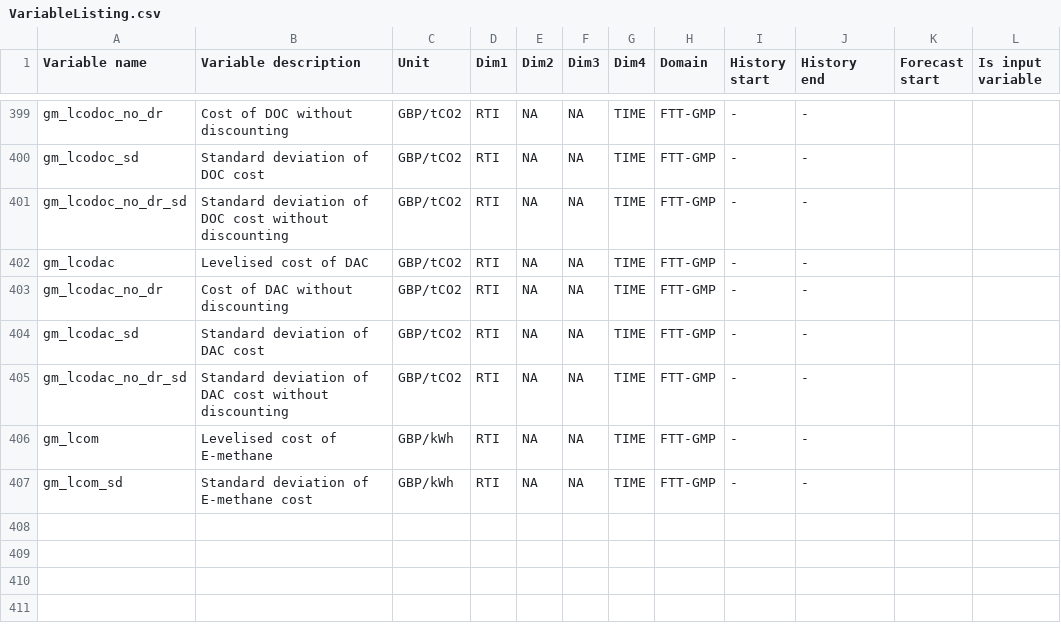
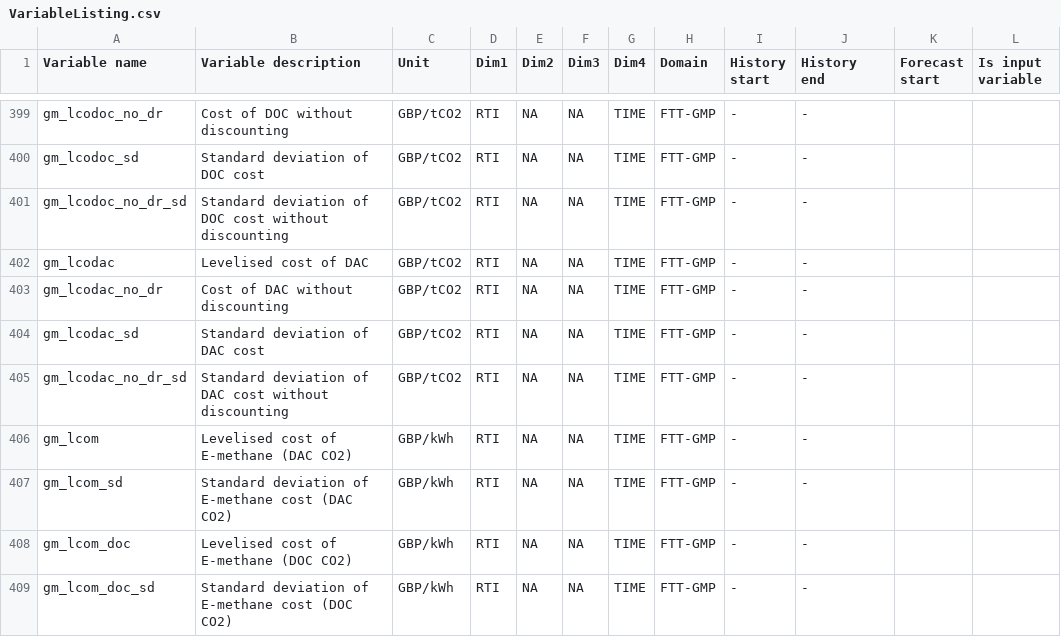
Before and after one commit to AEdwards476/FTT_StandAlone_GMP, a CSV file: Utilities/titles/VariableListing.csv, drawn as a sheet; only a part is shown, gaps mark what is left out.

Commit message:
Fix synthetic methane removal source
Now reads removal option for methane pathway from the removal interaction matrix rather than always assuming DAC

```diff
--- a/Utilities/titles/VariableListing.csv
+++ b/Utilities/titles/VariableListing.csv
@@ -405,3 +405,5 @@ gm_lcodac_sd,Standard deviation of DAC cost,GBP/tCO2,RTI,NA,NA,TIME,FTT-GMP,-,-,
 gm_lcodac_no_dr_sd,Standard deviation of DAC cost without discounting,GBP/tCO2,RTI,NA,NA,TIME,FTT-GMP,-,-,,
-gm_lcom,Levelised cost of E-methane,GBP/kWh,RTI,NA,NA,TIME,FTT-GMP,-,-,,
-gm_lcom_sd,Standard deviation of E-methane cost,GBP/kWh,RTI,NA,NA,TIME,FTT-GMP,-,-,,
+gm_lcom,Levelised cost of E-methane (DAC CO2),GBP/kWh,RTI,NA,NA,TIME,FTT-GMP,-,-,,
+gm_lcom_sd,Standard deviation of E-methane cost (DAC CO2),GBP/kWh,RTI,NA,NA,TIME,FTT-GMP,-,-,,
+gm_lcom_doc,Levelised cost of E-methane (DOC CO2),GBP/kWh,RTI,NA,NA,TIME,FTT-GMP,-,-,,
+gm_lcom_doc_sd,Standard deviation of E-methane cost (DOC CO2),GBP/kWh,RTI,NA,NA,TIME,FTT-GMP,-,-,,
```
Also changed, not shown: 4 other files.
